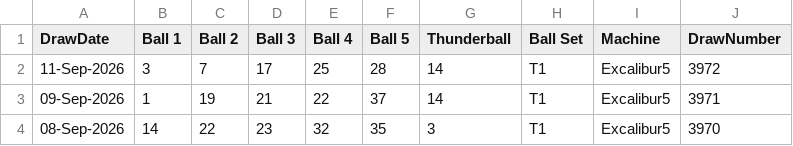
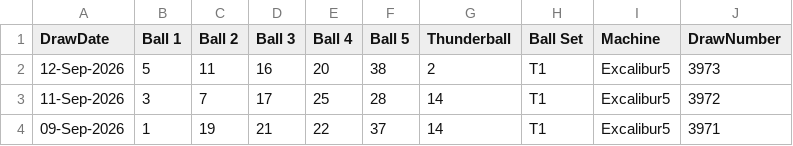
Before and after one commit to newportg/POC-Thunderball, a CSV file: data/thunderball-draw-history.csv, drawn as a sheet; only a part is shown; the shorter side is filled out with more unchanged rows.

```diff
--- a/data/thunderball-draw-history.csv
+++ b/data/thunderball-draw-history.csv
@@ -1,2 +1,3 @@
 DrawDate,Ball 1,Ball 2,Ball 3,Ball 4,Ball 5,Thunderball,Ball Set,Machine,DrawNumber
+12-Sep-2026,5,11,16,20,38,2,T1,Excalibur5,3973
 11-Sep-2026,3,7,17,25,28,14,T1,Excalibur5,3972
```
Also changed, not shown: 3 other files.
